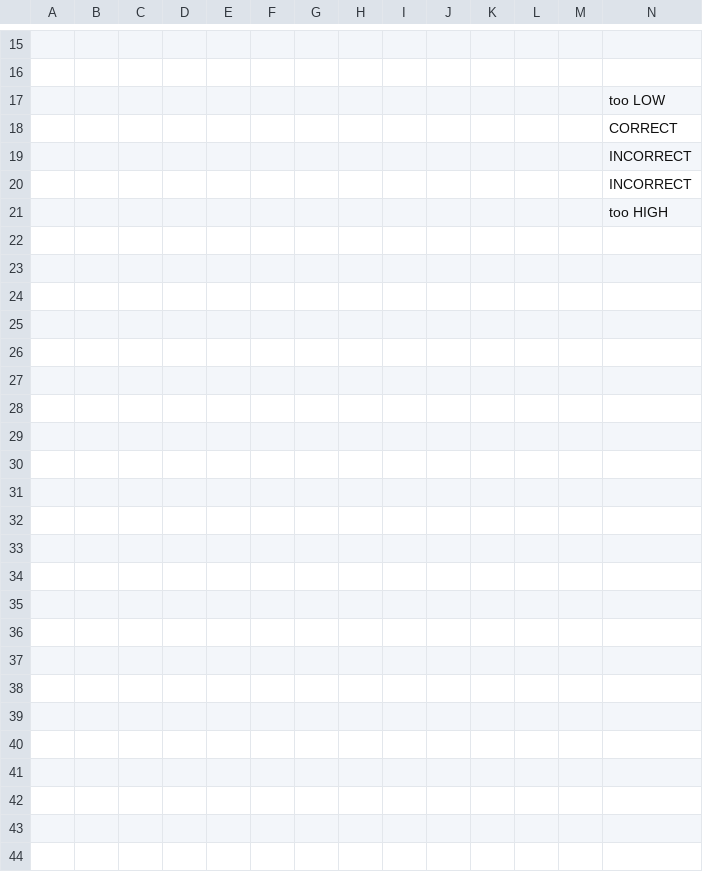
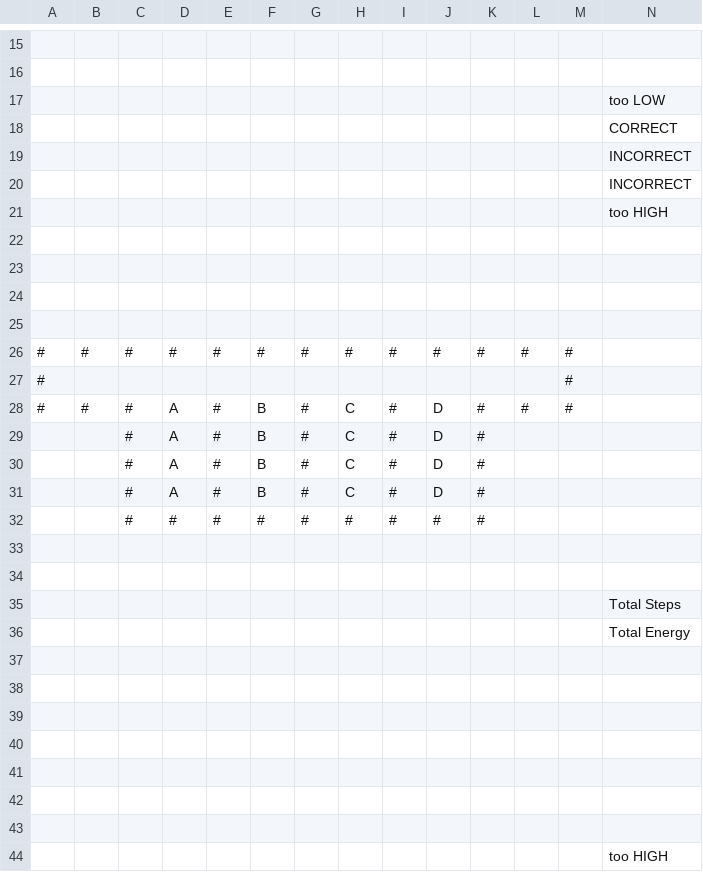
Before and after one commit to battlestarvalk/adventofcode, a CSV file: 2021/aoc2021_day23_amphipod.csv, drawn as a sheet; only a part is shown, gaps mark what is left out; rows hold the shown columns only; the diff names each change by its address in the sheet, - before the commit and + after, or states it on an @@ line.

Commit message:
Update aoc2021_day23_amphipod.csv

```diff
--- a/2021/aoc2021_day23_amphipod.csv
+++ b/2021/aoc2021_day23_amphipod.csv
+row 22: (empty)
+row 23: (empty)
+row 24: (empty)
+row 25: (empty)
+row 26: # | # | # | # | # | # | # | # | # | # | # | # | #
+row 27: # |  |  |  |  |  |  |  |  |  |  |  | #
+row 28: # | # | # | A | # | B | # | C | # | D | # | # | #
+row 29:  |  | # | A | # | B | # | C | # | D | #
+row 30:  |  | # | A | # | B | # | C | # | D | #
+row 31:  |  | # | A | # | B | # | C | # | D | #
+row 32:  |  | # | # | # | # | # | # | # | # | #
+row 33: (empty)
+row 34: (empty)
+row 35:  |  |  |  |  |  |  |  |  |  |  |  |  | Total Steps
+row 36:  |  |  |  |  |  |  |  |  |  |  |  |  | Total Energy
+row 37: (empty)
+row 38: (empty)
+row 39: (empty)
+row 40: (empty)
+row 41: (empty)
+row 42: (empty)
+row 43: (empty)
+row 44:  |  |  |  |  |  |  |  |  |  |  |  |  | too HIGH
```
